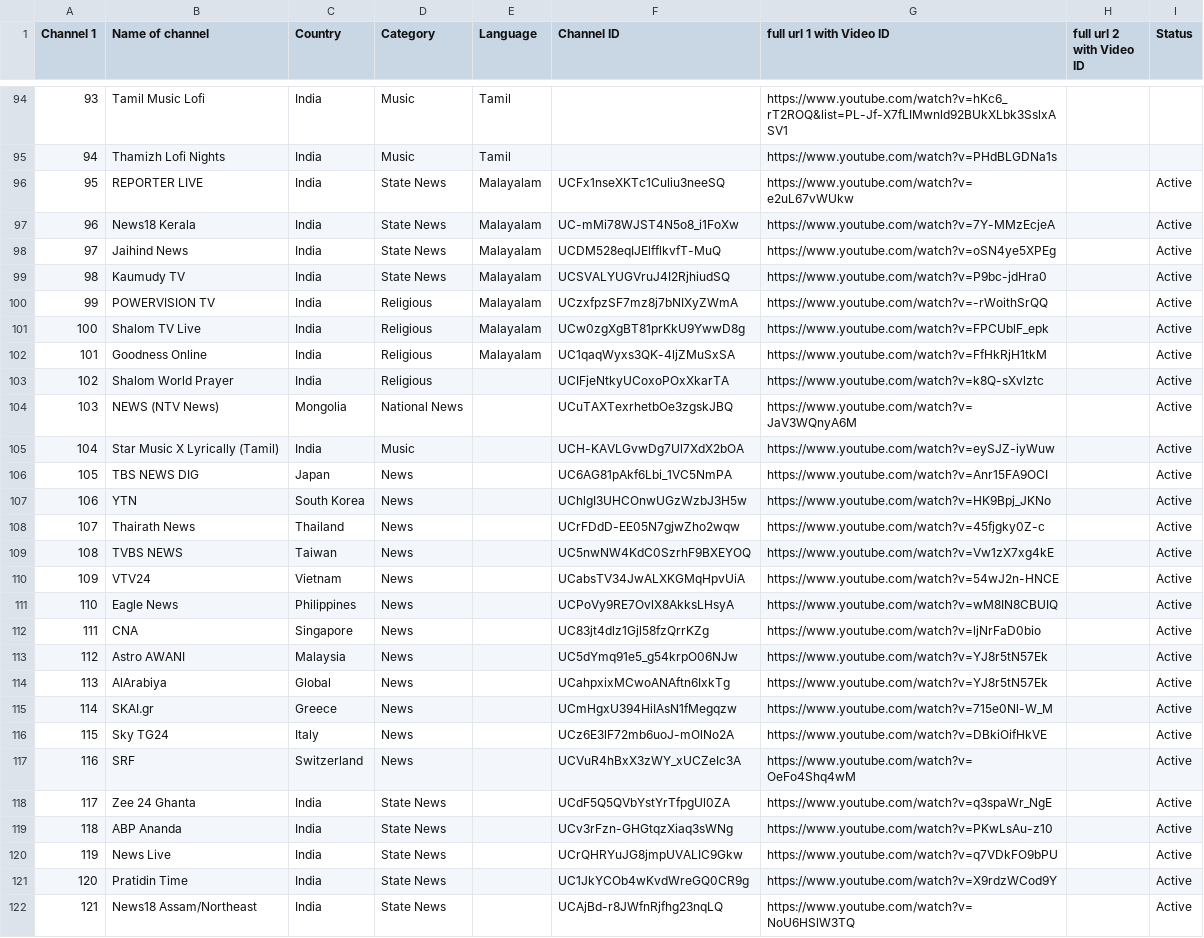
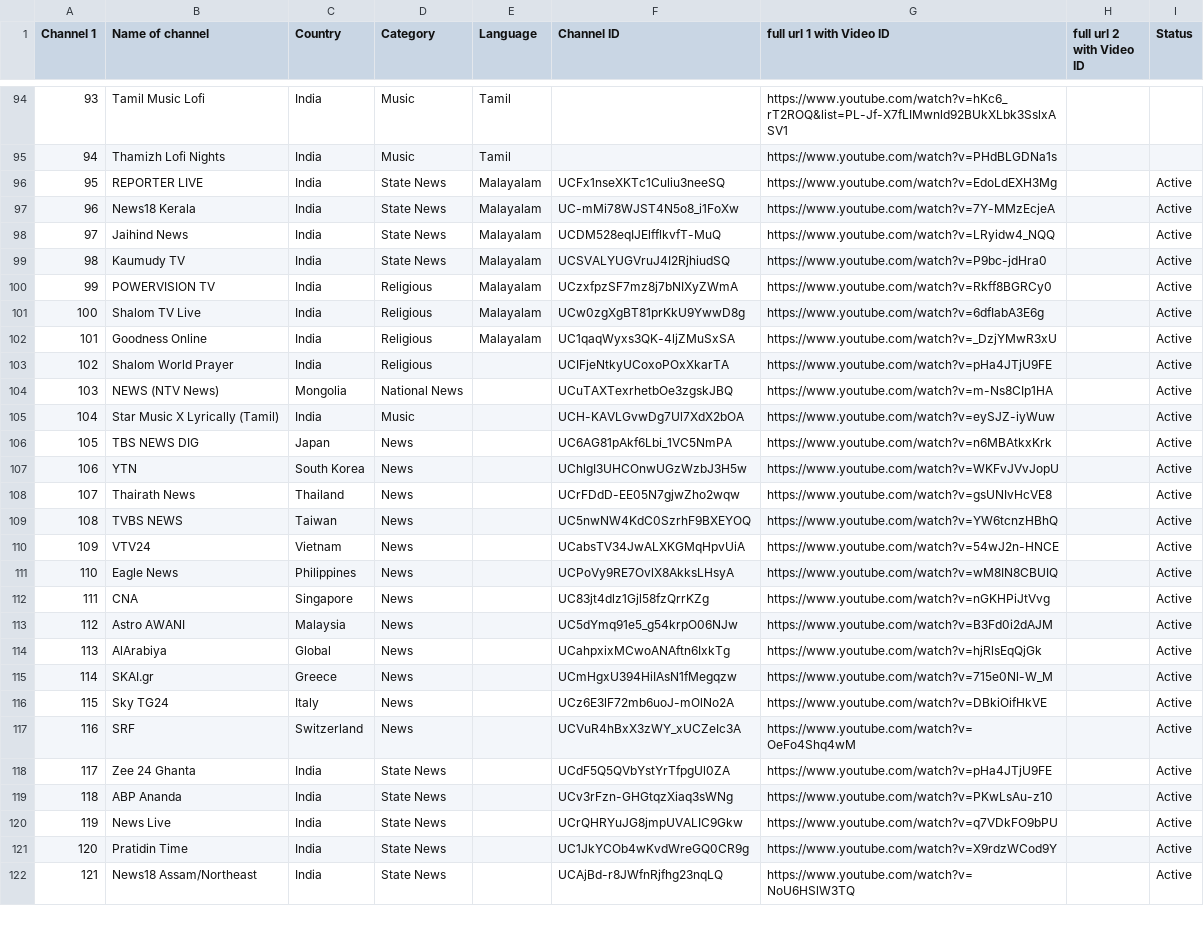
Before and after one commit to Vilfin-TV/MultiScreener, a CSV file: youtube_live_audit.csv, drawn as a sheet; only a part is shown, gaps mark what is left out; the diff covers the shown part only.

```diff
--- a/youtube_live_audit.csv
+++ b/youtube_live_audit.csv
@@ -95,21 +95,21 @@ Channel 1,Name of channel,Country,Category,Language,Channel ID,full url 1 with V
 94,Thamizh Lofi Nights,India,Music,Tamil,,https://www.youtube.com/watch?v=PHdBLGDNa1s,,
-95,REPORTER LIVE,India,State News,Malayalam,UCFx1nseXKTc1Culiu3neeSQ,https://www.youtube.com/watch?v=e2uL67vWUkw,,Active
+95,REPORTER LIVE,India,State News,Malayalam,UCFx1nseXKTc1Culiu3neeSQ,https://www.youtube.com/watch?v=EdoLdEXH3Mg,,Active
 96,News18 Kerala,India,State News,Malayalam,UC-mMi78WJST4N5o8_i1FoXw,https://www.youtube.com/watch?v=7Y-MMzEcjeA,,Active
-97,Jaihind News,India,State News,Malayalam,UCDM528eqIJElfflkvfT-MuQ,https://www.youtube.com/watch?v=oSN4ye5XPEg,,Active
+97,Jaihind News,India,State News,Malayalam,UCDM528eqIJElfflkvfT-MuQ,https://www.youtube.com/watch?v=LRyidw4_NQQ,,Active
 98,Kaumudy TV,India,State News,Malayalam,UCSVALYUGVruJ4I2RjhiudSQ,https://www.youtube.com/watch?v=P9bc-jdHra0,,Active
-99,POWERVISION TV,India,Religious,Malayalam,UCzxfpzSF7mz8j7bNIXyZWmA,https://www.youtube.com/watch?v=-rWoithSrQQ,,Active
-100,Shalom TV Live,India,Religious,Malayalam,UCw0zgXgBT81prKkU9YwwD8g,https://www.youtube.com/watch?v=FPCUblF_epk,,Active
-101,Goodness Online,India,Religious,Malayalam,UC1qaqWyxs3QK-4ljZMuSxSA,https://www.youtube.com/watch?v=FfHkRjH1tkM,,Active
-102,Shalom World Prayer,India,Religious,,UCIFjeNtkyUCoxoPOxXkarTA,https://www.youtube.com/watch?v=k8Q-sXvlztc,,Active
-103,NEWS (NTV News),Mongolia,National News,,UCuTAXTexrhetbOe3zgskJBQ,https://www.youtube.com/watch?v=JaV3WQnyA6M,,Active
+99,POWERVISION TV,India,Religious,Malayalam,UCzxfpzSF7mz8j7bNIXyZWmA,https://www.youtube.com/watch?v=Rkff8BGRCy0,,Active
+100,Shalom TV Live,India,Religious,Malayalam,UCw0zgXgBT81prKkU9YwwD8g,https://www.youtube.com/watch?v=6dfIabA3E6g,,Active
+101,Goodness Online,India,Religious,Malayalam,UC1qaqWyxs3QK-4ljZMuSxSA,https://www.youtube.com/watch?v=_DzjYMwR3xU,,Active
+102,Shalom World Prayer,India,Religious,,UCIFjeNtkyUCoxoPOxXkarTA,https://www.youtube.com/watch?v=pHa4JTjU9FE,,Active
+103,NEWS (NTV News),Mongolia,National News,,UCuTAXTexrhetbOe3zgskJBQ,https://www.youtube.com/watch?v=m-Ns8CIp1HA,,Active
 104,Star Music X Lyrically (Tamil),India,Music,,UCH-KAVLGvwDg7Ul7XdX2bOA,https://www.youtube.com/watch?v=eySJZ-iyWuw,,Active
-105,TBS NEWS DIG,Japan,News,,UC6AG81pAkf6Lbi_1VC5NmPA,https://www.youtube.com/watch?v=Anr15FA9OCI,,Active
-106,YTN,South Korea,News,,UChlgI3UHCOnwUGzWzbJ3H5w,https://www.youtube.com/watch?v=HK9Bpj_JKNo,,Active
-107,Thairath News,Thailand,News,,UCrFDdD-EE05N7gjwZho2wqw,https://www.youtube.com/watch?v=45fjgky0Z-c,,Active
-108,TVBS NEWS,Taiwan,News,,UC5nwNW4KdC0SzrhF9BXEYOQ,https://www.youtube.com/watch?v=Vw1zX7xg4kE,,Active
+105,TBS NEWS DIG,Japan,News,,UC6AG81pAkf6Lbi_1VC5NmPA,https://www.youtube.com/watch?v=n6MBAtkxKrk,,Active
+106,YTN,South Korea,News,,UChlgI3UHCOnwUGzWzbJ3H5w,https://www.youtube.com/watch?v=WKFvJVvJopU,,Active
+107,Thairath News,Thailand,News,,UCrFDdD-EE05N7gjwZho2wqw,https://www.youtube.com/watch?v=gsUNIvHcVE8,,Active
+108,TVBS NEWS,Taiwan,News,,UC5nwNW4KdC0SzrhF9BXEYOQ,https://www.youtube.com/watch?v=YW6tcnzHBhQ,,Active
 109,VTV24,Vietnam,News,,UCabsTV34JwALXKGMqHpvUiA,https://www.youtube.com/watch?v=54wJ2n-HNCE,,Active
 110,Eagle News,Philippines,News,,UCPoVy9RE7OvlX8AkksLHsyA,https://www.youtube.com/watch?v=wM8IN8CBUIQ,,Active
-111,CNA,Singapore,News,,UC83jt4dlz1Gjl58fzQrrKZg,https://www.youtube.com/watch?v=ljNrFaD0bio,,Active
-112,Astro AWANI,Malaysia,News,,UC5dYmq91e5_g54krpO06NJw,https://www.youtube.com/watch?v=YJ8r5tN57Ek,,Active
-113,AlArabiya,Global,News,,UCahpxixMCwoANAftn6IxkTg,https://www.youtube.com/watch?v=YJ8r5tN57Ek,,Active
+111,CNA,Singapore,News,,UC83jt4dlz1Gjl58fzQrrKZg,https://www.youtube.com/watch?v=nGKHPiJtVvg,,Active
+112,Astro AWANI,Malaysia,News,,UC5dYmq91e5_g54krpO06NJw,https://www.youtube.com/watch?v=B3Fd0i2dAJM,,Active
+113,AlArabiya,Global,News,,UCahpxixMCwoANAftn6IxkTg,https://www.youtube.com/watch?v=hjRlsEqQjGk,,Active
 114,SKAI.gr,Greece,News,,UCmHgxU394HiIAsN1fMegqzw,https://www.youtube.com/watch?v=715e0Nl-W_M,,Active
@@ -117,3 +117,3 @@ Channel 1,Name of channel,Country,Category,Language,Channel ID,full url 1 with V
 116,SRF,Switzerland,News,,UCVuR4hBxX3zWY_xUCZeIc3A,https://www.youtube.com/watch?v=OeFo4Shq4wM,,Active
-117,Zee 24 Ghanta,India,State News,,UCdF5Q5QVbYstYrTfpgUl0ZA,https://www.youtube.com/watch?v=q3spaWr_NgE,,Active
+117,Zee 24 Ghanta,India,State News,,UCdF5Q5QVbYstYrTfpgUl0ZA,https://www.youtube.com/watch?v=pHa4JTjU9FE,,Active
 118,ABP Ananda,India,State News,,UCv3rFzn-GHGtqzXiaq3sWNg,https://www.youtube.com/watch?v=PKwLsAu-z10,,Active
```
Also changed, not shown: 69 edited cells elsewhere in this file, 2 other files.
